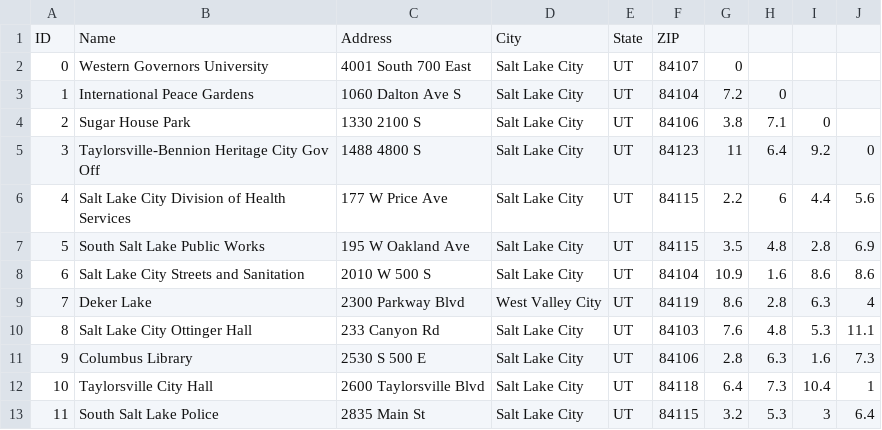
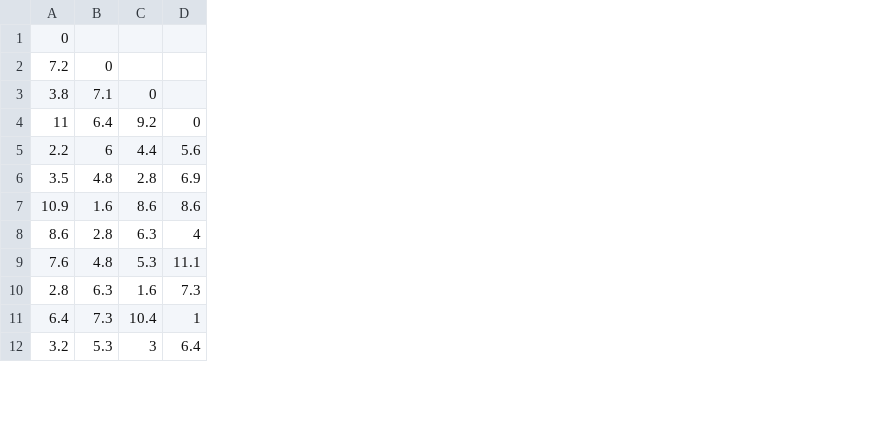
Before and after one commit to anhdo93/C950, a CSV file: Data/WGUPS Distance Table.csv, drawn as a sheet; only a part is shown; removed rows and columns are numbered as before the commit, all else as after; rows hold the shown columns only; the diff names each change by its address in the sheet, - before the commit and + after, or states it on an @@ line.

Commit message:
Add distance and location list

```diff
--- a/Data/WGUPS Distance Table.csv
+++ b/Data/WGUPS Distance Table.csv
-column A, rows 2-13: 0 | 1 | 2 | 3 | 4 | 5 | 6 | 7 | 8 | 9 | 10 | 11
-column B, rows 2-13: Western Governors University | International Peace Gardens | Sugar House Park | Taylorsville-Bennion Heritage City Gov Off | Salt Lake City Division of Health Services | South Salt Lake Public Works | Salt Lake City Streets and Sanitation | Deker Lake | Salt Lake City Ottinger Hall | Columbus Library | Taylorsville City Hall | South Salt Lake Police
-column C, rows 2-13: 4001 South 700 East | 1060 Dalton Ave S | 1330 2100 S | 1488 4800 S | 177 W Price Ave | 195 W Oakland Ave | 2010 W 500 S | 2300 Parkway Blvd | 233 Canyon Rd | 2530 S 500 E | 2600 Taylorsville Blvd | 2835 Main St
-column D, rows 2-13: Salt Lake City | Salt Lake City | Salt Lake City | Salt Lake City | Salt Lake City | Salt Lake City | Salt Lake City | West Valley City | Salt Lake City | Salt Lake City | Salt Lake City | Salt Lake City
-column E, rows 2-13: all UT
-column F, rows 2-13: 84107 | 84104 | 84106 | 84123 | 84115 | 84115 | 84104 | 84119 | 84103 | 84106 | 84118 | 84115
-row 1: ID | Name | Address | City | State | ZIP
```
Also changed, not shown: 1 other file.
